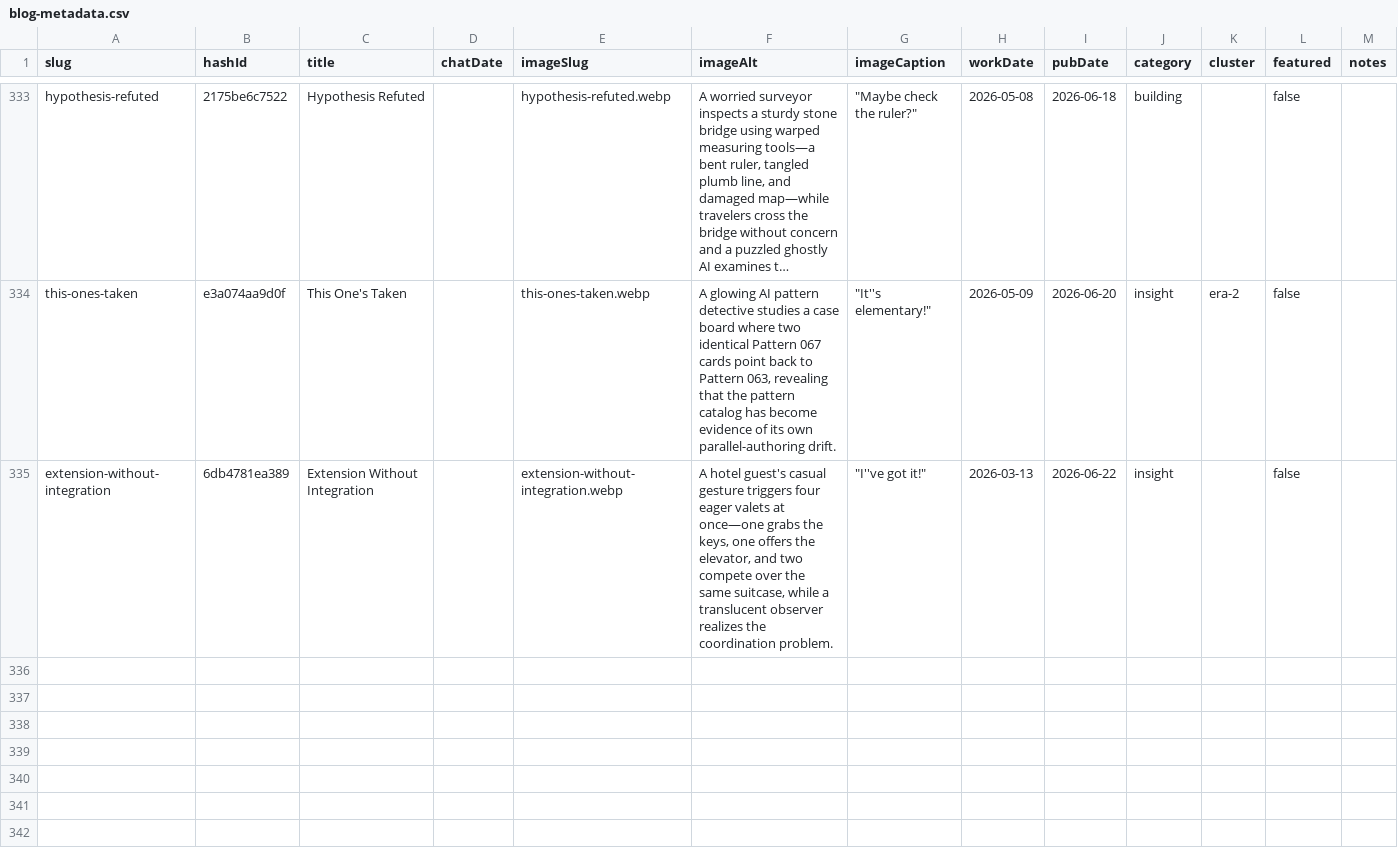
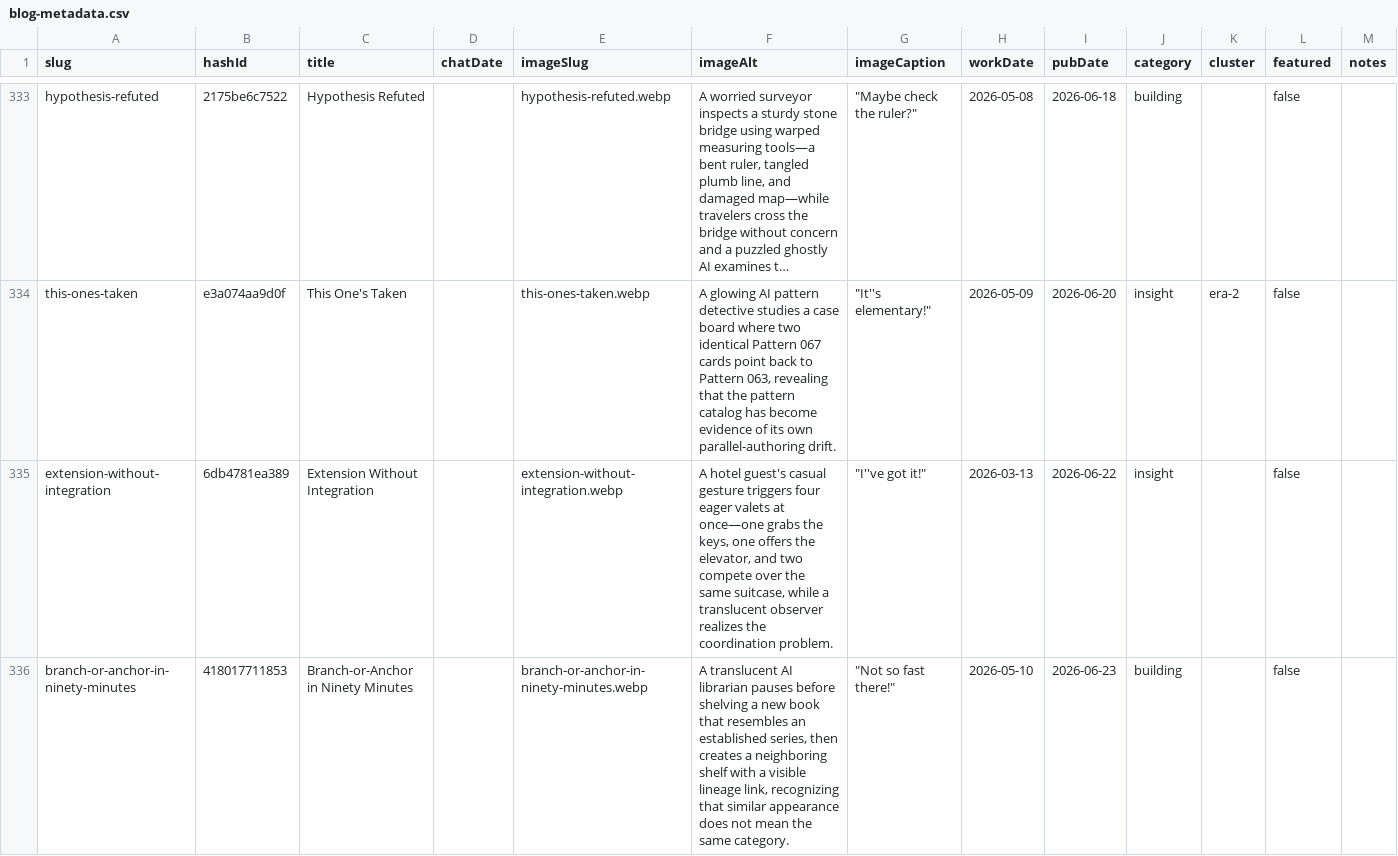
Before and after one commit to mediajunkie/piper-morgan-website, a CSV file: data/blog-metadata.csv, drawn as a sheet; only a part is shown, gaps mark what is left out; long unchanged cells end in …; the diff names each change by its address in the sheet, - before the commit and + after, or states it on an @@ line.

```diff
--- a/data/blog-metadata.csv
+++ b/data/blog-metadata.csv
+row 336: branch-or-anchor-in-ninety-minutes | 418017711853 | Branch-or-Anchor in Ninety Minutes |  | branch-or-anchor-in-ninety-minutes.webp | A translucent AI librarian pauses before shelving a new book that resembles an established series, then creates a neighboring shelf with a visible lineage link, recognizing that similar appearance does not mean the same category. | "Not so fast there!" | 2026-05-10 | 2026-06-23 | building |  | false
```
Also changed, not shown: 3 other files.
